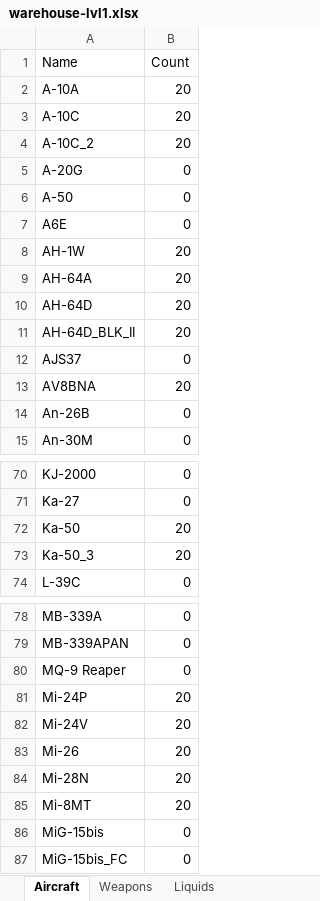
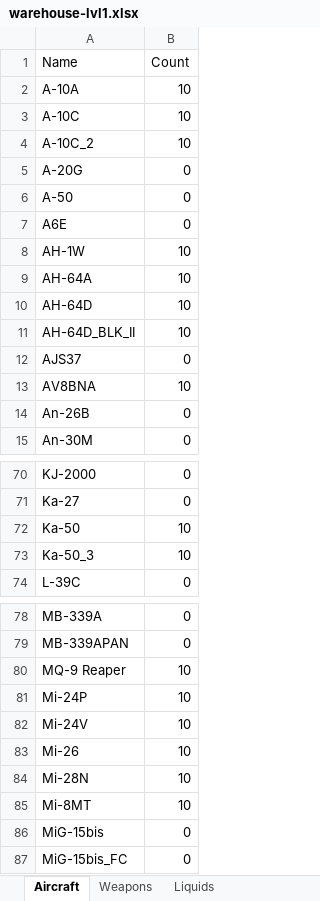
Before and after one commit to MSHex/JSH-DCSBot-Plugins, an Excel workbook: plugins/jsh_airport/config/jsh_airport/warehouse-lvl1.xlsx, sheet Aircraft, drawn as a sheet; only a part is shown, gaps mark what is left out; values as stored, in another font and other column widths than the file's, no borders; charts and pictures not drawn; the diff covers the shown part only; the diff names each change by its address in the sheet, - before the commit and + after, or states it on an @@ line.

```diff
--- a/plugins/jsh_airport/config/jsh_airport/warehouse-lvl1.xlsx (sheet Aircraft)
+++ b/plugins/jsh_airport/config/jsh_airport/warehouse-lvl1.xlsx (sheet Aircraft)
-B2:B4 (Count): 20
+B2:B4 (Count): 10
-B8:B11 (Count): 20
+B8:B11 (Count): 10
-B13 (Count): 20
+B13 (Count): 10
-B72:B73 (Count): 20
+B72:B73 (Count): 10
-B80 (Count): 0
+B80 (Count): 10
-B81:B85 (Count): 20
+B81:B85 (Count): 10
```
Also changed, not shown: 13 edited cells elsewhere in this sheet, plugins/jsh_airport/config/jsh_airport/warehouse-lvl0.xlsx, plugins/jsh_airport/config/jsh_airport/warehouse-lvl2.xlsx, 1 other file.
